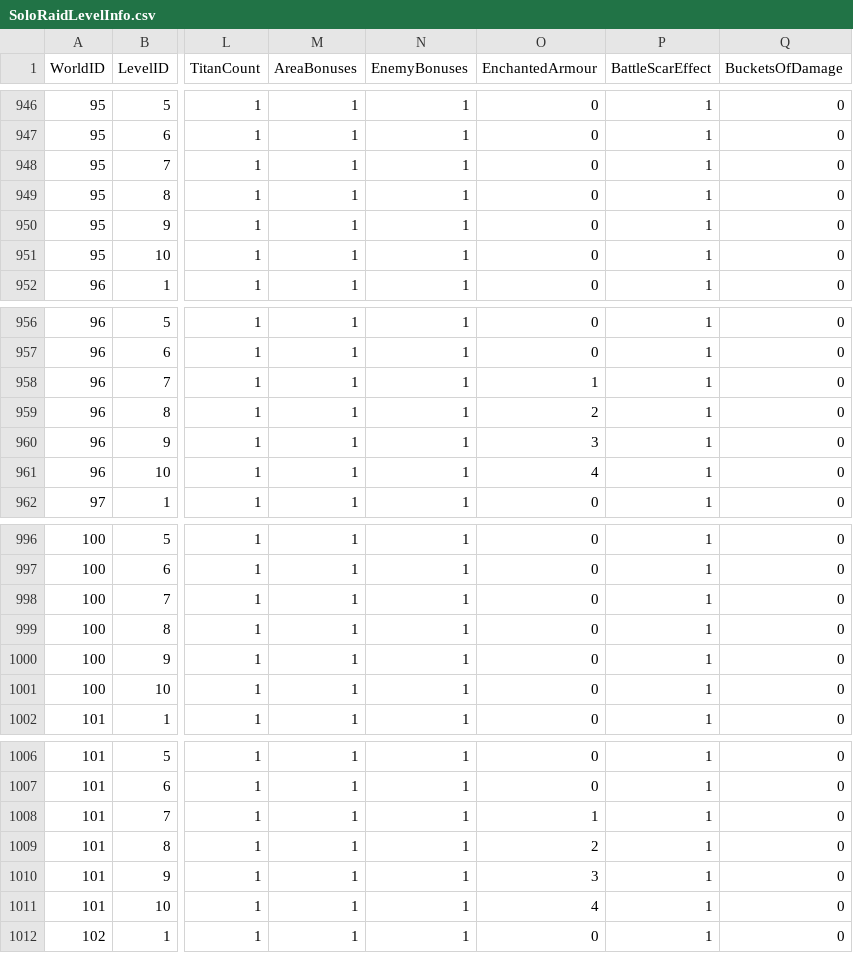
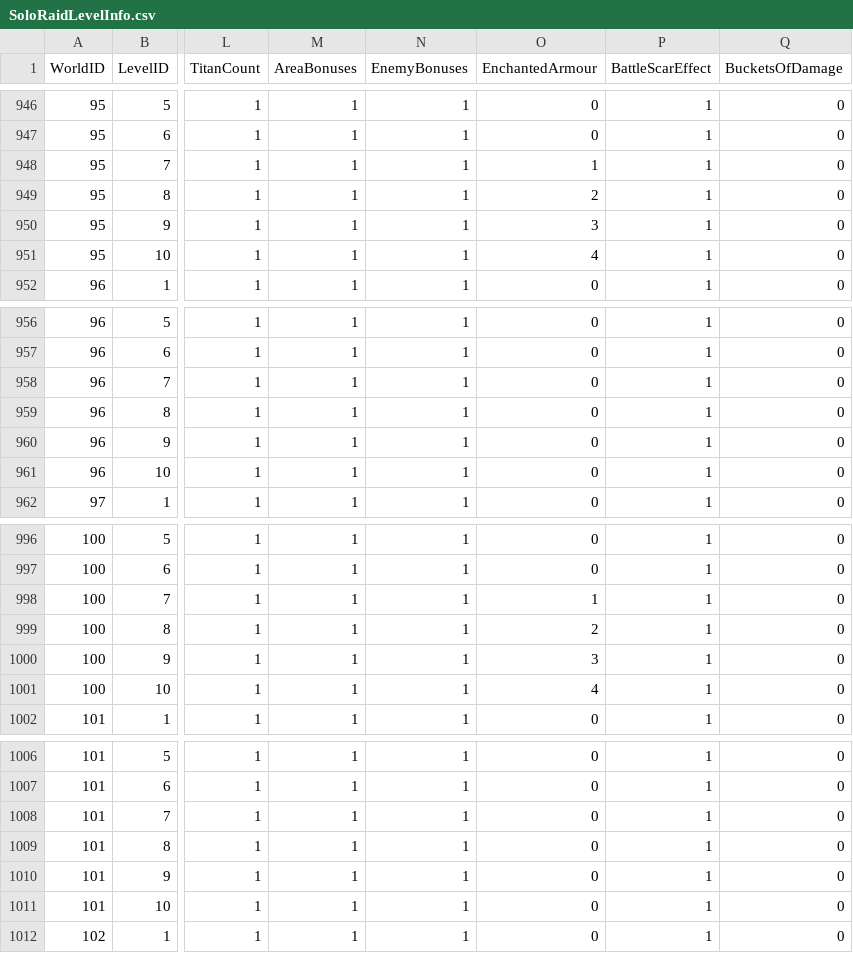
Before and after one commit to rawrzcookie/TT2_CSV, a CSV file: csv/SoloRaidLevelInfo.csv, drawn as a sheet; only a part is shown, gaps mark what is left out; the diff covers the shown part only; the diff names each change by its address in the sheet, - before the commit and + after, or states it on an @@ line.

Commit message:
update

```diff
--- a/csv/SoloRaidLevelInfo.csv
+++ b/csv/SoloRaidLevelInfo.csv
-O948 (EnchantedArmour): 0
+O948 (EnchantedArmour): 1
-O949 (EnchantedArmour): 0
+O949 (EnchantedArmour): 2
-O950 (EnchantedArmour): 0
+O950 (EnchantedArmour): 3
-O951 (EnchantedArmour): 0
+O951 (EnchantedArmour): 4
-O958 (EnchantedArmour): 1
+O958 (EnchantedArmour): 0
-O959 (EnchantedArmour): 2
+O959 (EnchantedArmour): 0
-O960 (EnchantedArmour): 3
+O960 (EnchantedArmour): 0
-O961 (EnchantedArmour): 4
+O961 (EnchantedArmour): 0
-O998 (EnchantedArmour): 0
+O998 (EnchantedArmour): 1
-O999 (EnchantedArmour): 0
+O999 (EnchantedArmour): 2
-O1000 (EnchantedArmour): 0
+O1000 (EnchantedArmour): 3
-O1001 (EnchantedArmour): 0
+O1001 (EnchantedArmour): 4
-O1008 (EnchantedArmour): 1
+O1008 (EnchantedArmour): 0
-O1009 (EnchantedArmour): 2
+O1009 (EnchantedArmour): 0
-O1010 (EnchantedArmour): 3
+O1010 (EnchantedArmour): 0
-O1011 (EnchantedArmour): 4
+O1011 (EnchantedArmour): 0
```
Also changed, not shown: 37 edited cells elsewhere in this file.
